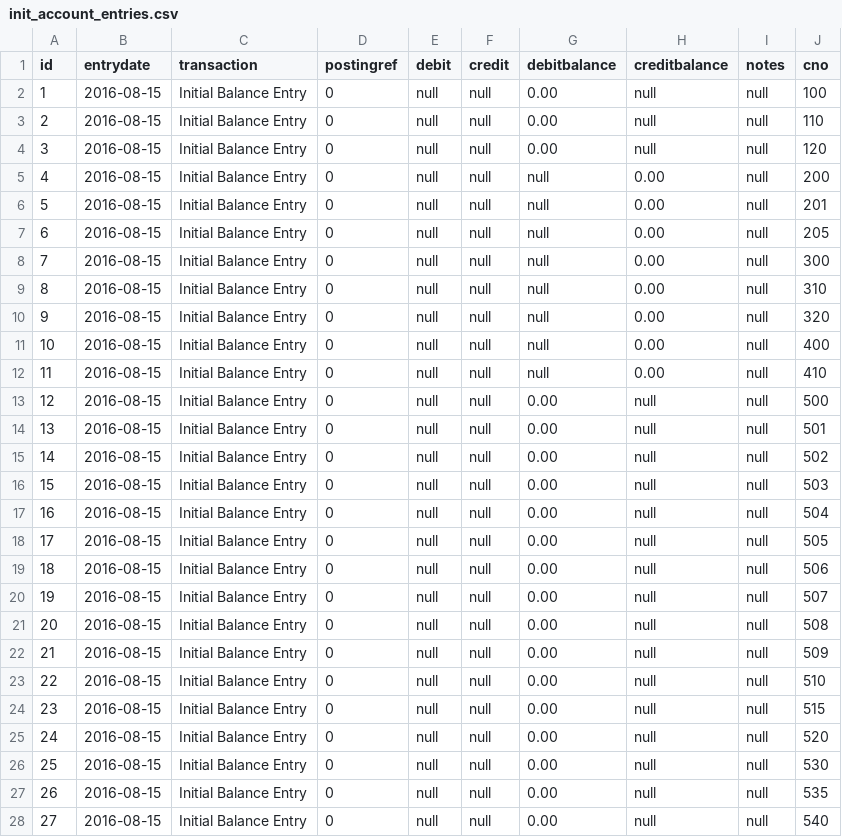
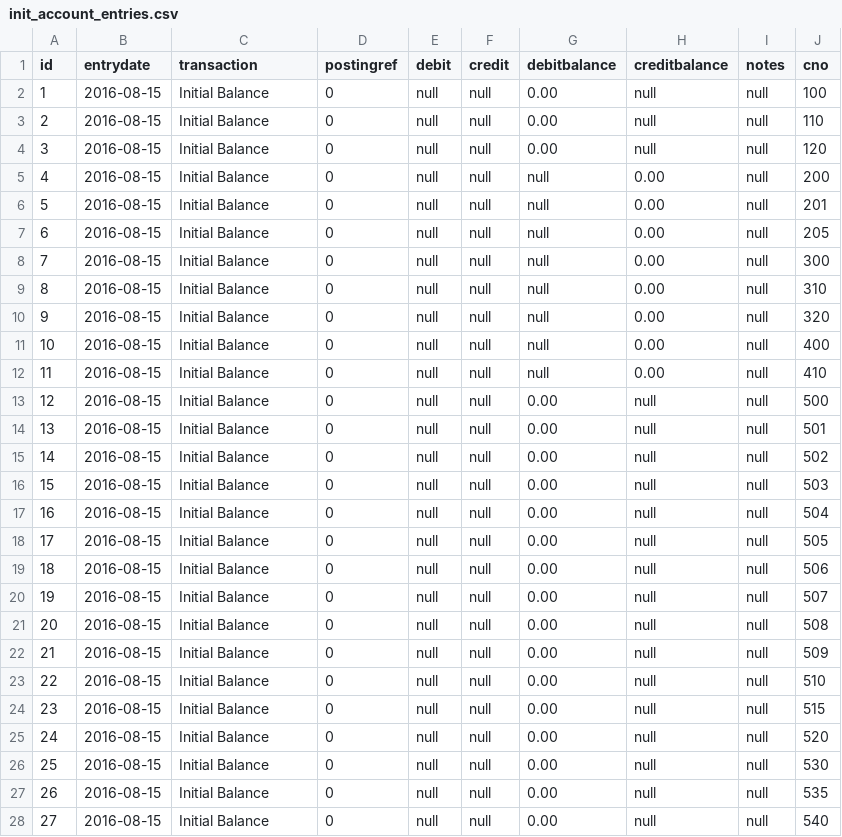
Before and after one commit to dlwhitehurst/blackhole, a CSV file: src/main/resources/config/liquibase/init_account_entries.csv, drawn as a sheet; only a part is shown; the diff covers the shown part only.

Commit message:
revised transaction statement

```diff
--- a/src/main/resources/config/liquibase/init_account_entries.csv
+++ b/src/main/resources/config/liquibase/init_account_entries.csv
@@ -1,28 +1,28 @@
 id;entrydate;transaction;postingref;debit;credit;debitbalance;creditbalance;notes;cno
-1;2016-08-15;Initial Balance Entry;0;null;null;0.00;null;null;100
-2;2016-08-15;Initial Balance Entry;0;null;null;0.00;null;null;110
-3;2016-08-15;Initial Balance Entry;0;null;null;0.00;null;null;120
-4;2016-08-15;Initial Balance Entry;0;null;null;null;0.00;null;200
-5;2016-08-15;Initial Balance Entry;0;null;null;null;0.00;null;201
-6;2016-08-15;Initial Balance Entry;0;null;null;null;0.00;null;205
-7;2016-08-15;Initial Balance Entry;0;null;null;null;0.00;null;300
-8;2016-08-15;Initial Balance Entry;0;null;null;null;0.00;null;310
-9;2016-08-15;Initial Balance Entry;0;null;null;null;0.00;null;320
-10;2016-08-15;Initial Balance Entry;0;null;null;null;0.00;null;400
-11;2016-08-15;Initial Balance Entry;0;null;null;null;0.00;null;410
-12;2016-08-15;Initial Balance Entry;0;null;null;0.00;null;null;500
-13;2016-08-15;Initial Balance Entry;0;null;null;0.00;null;null;501
-14;2016-08-15;Initial Balance Entry;0;null;null;0.00;null;null;502
-15;2016-08-15;Initial Balance Entry;0;null;null;0.00;null;null;503
-16;2016-08-15;Initial Balance Entry;0;null;null;0.00;null;null;504
-17;2016-08-15;Initial Balance Entry;0;null;null;0.00;null;null;505
-18;2016-08-15;Initial Balance Entry;0;null;null;0.00;null;null;506
-19;2016-08-15;Initial Balance Entry;0;null;null;0.00;null;null;507
-20;2016-08-15;Initial Balance Entry;0;null;null;0.00;null;null;508
-21;2016-08-15;Initial Balance Entry;0;null;null;0.00;null;null;509
-22;2016-08-15;Initial Balance Entry;0;null;null;0.00;null;null;510
-23;2016-08-15;Initial Balance Entry;0;null;null;0.00;null;null;515
-24;2016-08-15;Initial Balance Entry;0;null;null;0.00;null;null;520
-25;2016-08-15;Initial Balance Entry;0;null;null;0.00;null;null;530
-26;2016-08-15;Initial Balance Entry;0;null;null;0.00;null;null;535
-27;2016-08-15;Initial Balance Entry;0;null;null;0.00;null;null;540
+1;2016-08-15;Initial Balance;0;null;null;0.00;null;null;100
+2;2016-08-15;Initial Balance;0;null;null;0.00;null;null;110
+3;2016-08-15;Initial Balance;0;null;null;0.00;null;null;120
+4;2016-08-15;Initial Balance;0;null;null;null;0.00;null;200
+5;2016-08-15;Initial Balance;0;null;null;null;0.00;null;201
+6;2016-08-15;Initial Balance;0;null;null;null;0.00;null;205
+7;2016-08-15;Initial Balance;0;null;null;null;0.00;null;300
+8;2016-08-15;Initial Balance;0;null;null;null;0.00;null;310
+9;2016-08-15;Initial Balance;0;null;null;null;0.00;null;320
+10;2016-08-15;Initial Balance;0;null;null;null;0.00;null;400
+11;2016-08-15;Initial Balance;0;null;null;null;0.00;null;410
+12;2016-08-15;Initial Balance;0;null;null;0.00;null;null;500
+13;2016-08-15;Initial Balance;0;null;null;0.00;null;null;501
+14;2016-08-15;Initial Balance;0;null;null;0.00;null;null;502
+15;2016-08-15;Initial Balance;0;null;null;0.00;null;null;503
+16;2016-08-15;Initial Balance;0;null;null;0.00;null;null;504
+17;2016-08-15;Initial Balance;0;null;null;0.00;null;null;505
+18;2016-08-15;Initial Balance;0;null;null;0.00;null;null;506
+19;2016-08-15;Initial Balance;0;null;null;0.00;null;null;507
+20;2016-08-15;Initial Balance;0;null;null;0.00;null;null;508
+21;2016-08-15;Initial Balance;0;null;null;0.00;null;null;509
+22;2016-08-15;Initial Balance;0;null;null;0.00;null;null;510
+23;2016-08-15;Initial Balance;0;null;null;0.00;null;null;515
+24;2016-08-15;Initial Balance;0;null;null;0.00;null;null;520
+25;2016-08-15;Initial Balance;0;null;null;0.00;null;null;530
+26;2016-08-15;Initial Balance;0;null;null;0.00;null;null;535
+27;2016-08-15;Initial Balance;0;null;null;0.00;null;null;540
```
Also changed, not shown: 6 edited cells elsewhere in this file.
